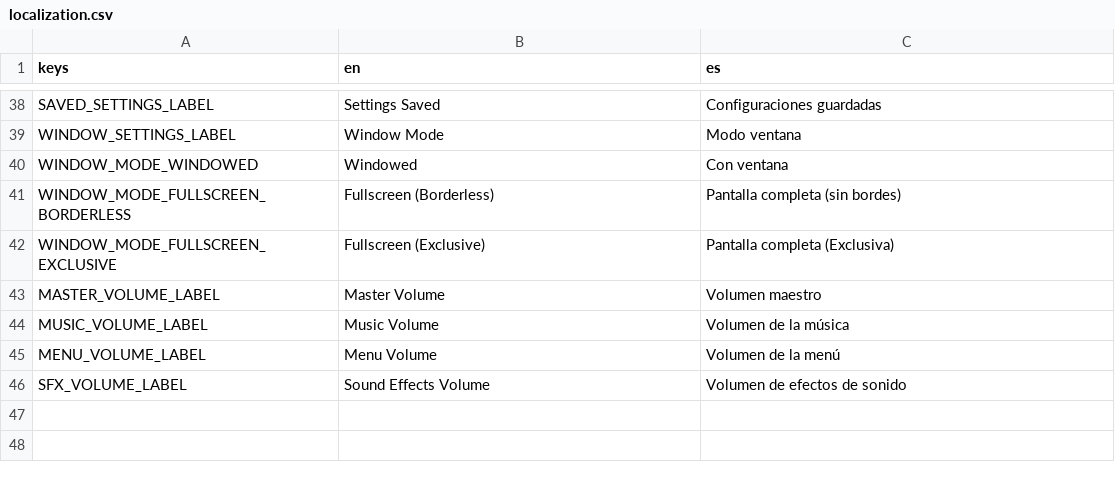
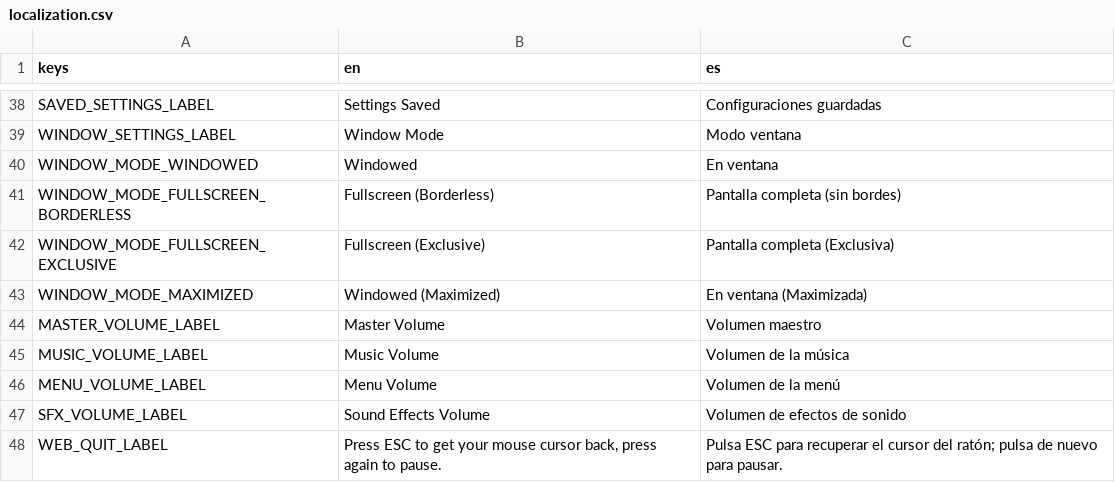
Before and after one commit to ssebs/DankNooner, a CSV file: v2/localization/localization.csv, drawn as a sheet; only a part is shown, gaps mark what is left out.

Commit message:
- rm quit button, replace with Press ESC x2 to quit - don't go fullscreen in default settings

```diff
--- a/v2/localization/localization.csv
+++ b/v2/localization/localization.csv
@@ -39,5 +39,6 @@ SAVED_SETTINGS_LABEL,"Settings Saved","Configuraciones guardadas"
 WINDOW_SETTINGS_LABEL,"Window Mode","Modo ventana"
-WINDOW_MODE_WINDOWED,"Windowed","Con ventana"
+WINDOW_MODE_WINDOWED,"Windowed","En ventana"
 WINDOW_MODE_FULLSCREEN_BORDERLESS,"Fullscreen (Borderless)","Pantalla completa (sin bordes)"
 WINDOW_MODE_FULLSCREEN_EXCLUSIVE,"Fullscreen (Exclusive)","Pantalla completa (Exclusiva)"
+WINDOW_MODE_MAXIMIZED,"Windowed (Maximized)","En ventana (Maximizada)"
 MASTER_VOLUME_LABEL,"Master Volume","Volumen maestro"
@@ -46 +47,2 @@ MENU_VOLUME_LABEL,"Menu Volume","Volumen de la menú"
 SFX_VOLUME_LABEL,"Sound Effects Volume","Volumen de efectos de sonido"
+WEB_QUIT_LABEL,"Press ESC to get your mouse cursor back, press again to pause.","Pulsa ESC para recuperar el cursor del ratón; pulsa de nuevo para pausar."
```
Also changed, not shown: 9 other files.
